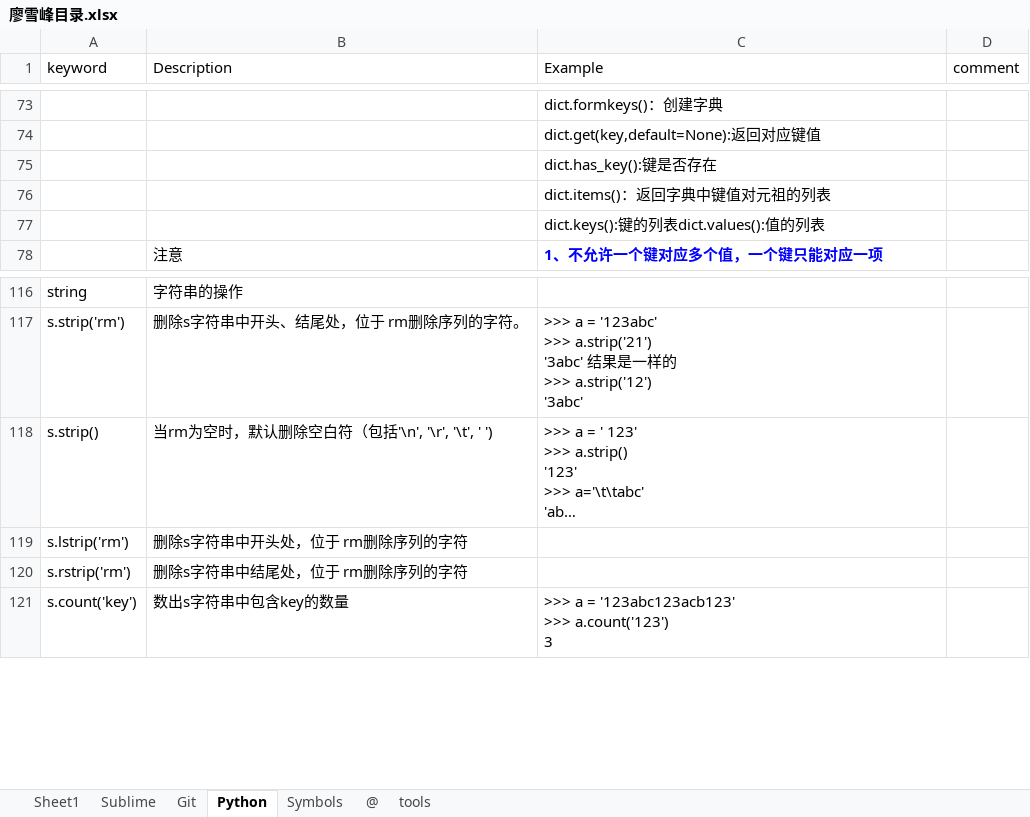
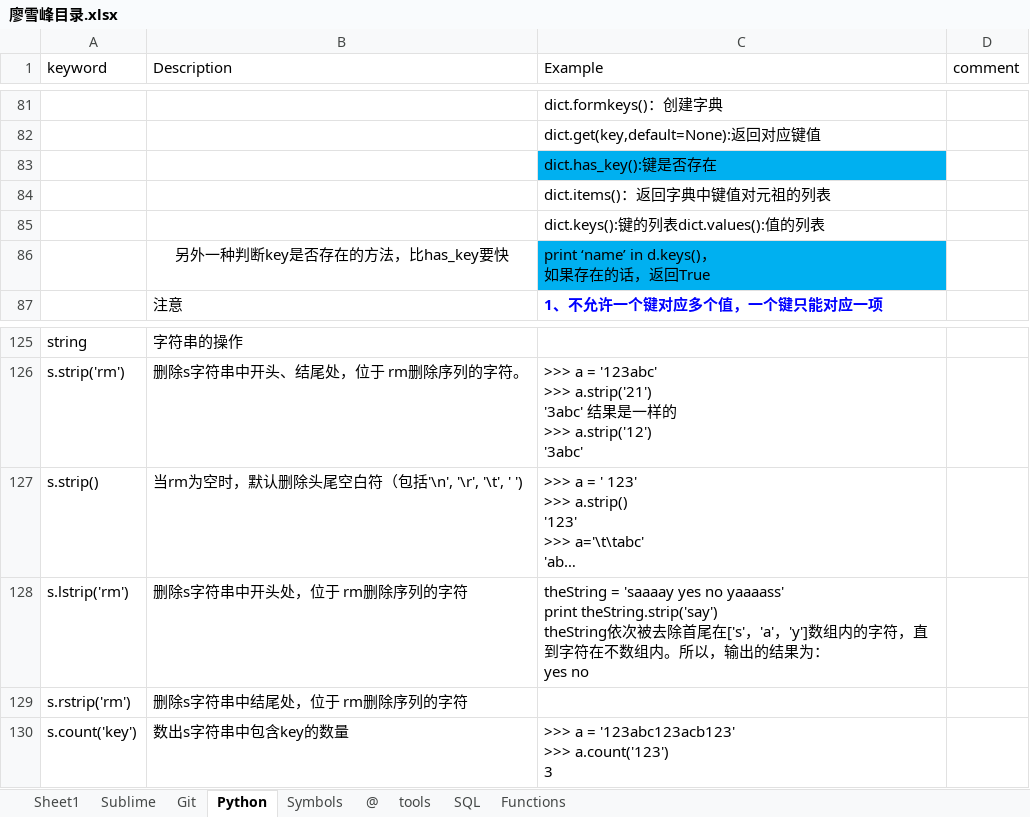
Before and after one commit to kuiwa/learngit, an Excel workbook: Python2.7/廖雪峰目录.xlsx, sheet Python, drawn as a sheet; only a part is shown, gaps mark what is left out; long unchanged cells end in …; values as stored, in another font and other column widths than the file's, no borders; addresses are those after the commit; ↵ is a line break in a cell; the diff covers the shown part only; the diff names each change by its address in the sheet, - before the commit and + after, or states it on an @@ line.

```diff
--- a/Python2.7/廖雪峰目录.xlsx (sheet Python)
+++ b/Python2.7/廖雪峰目录.xlsx (sheet Python)
+sheet tab: SQL
+sheet tab: Functions
-C83 fill: none
+C83 fill: #00B0F0
+row 86:  | 另外一种判断key是否存在的方法，比has_key要快 | print ‘name’ in d.keys()， ↵ 如果存在的话，返回True
-B127 (Description): 当rm为空时，默认删除空白符（包括'\n', '\r', '\t', ' ')
+B127 (Description): 当rm为空时，默认删除头尾空白符（包括'\n', '\r', '\t', ' ')
-C128 (Example): (empty)
+C128 (Example): theString = 'saaaay yes no yaaaass' ↵ print theString.strip('say') ↵ theString依次被去除首尾在['s'，'a'，'y']数组内的字符，直到字符在不数组内。所以，输出的结果为： ↵ yes no
```
Also changed, not shown: 15 added rows, 1 removed row and 2 edited cells elsewhere in this sheet, sheet Symbols, 27 other files.
